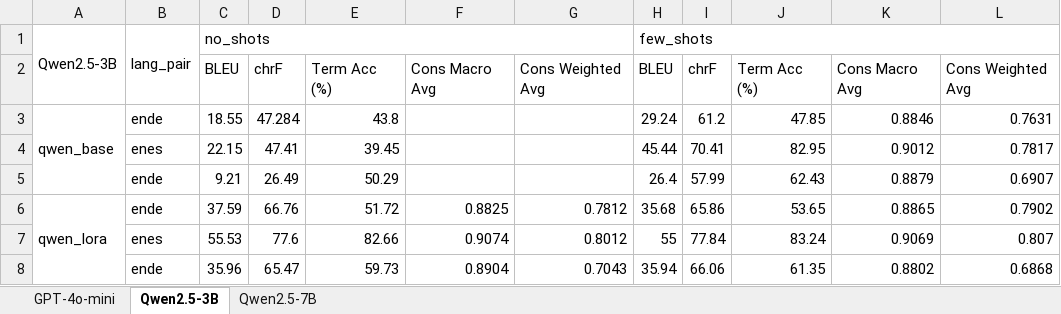
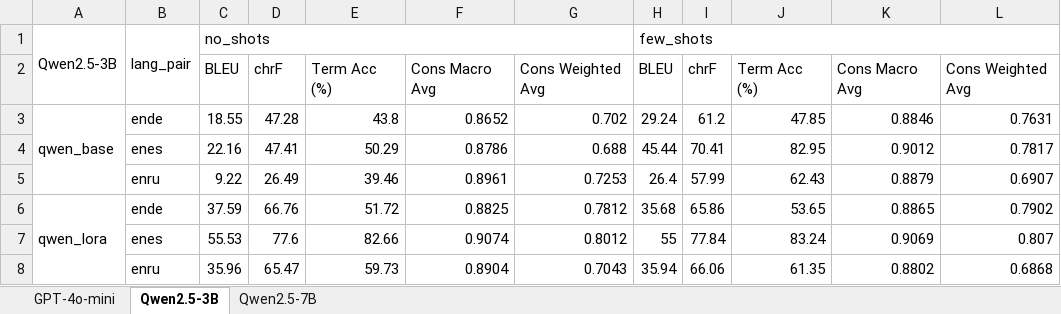
Before and after one commit to vnpnko/terminology-translation, an Excel workbook: experiments/04_lora_finetuning/report/few_shots_ablation.xlsx, sheet Qwen2.5-3B, drawn as a sheet; values as stored, in another font and other column widths than the file's, no cell formats; the diff names each change by its address in the sheet, - before the commit and + after, or states it on an @@ line.

```diff
--- a/experiments/04_lora_finetuning/report/few_shots_ablation.xlsx (sheet Qwen2.5-3B)
+++ b/experiments/04_lora_finetuning/report/few_shots_ablation.xlsx (sheet Qwen2.5-3B)
-D3: 47.284
+D3: 47.28
-F3: (empty)
+F3: 0.8652
-G3: (empty)
+G3: 0.702
-C4: 22.15
+C4: 22.16
-E4: 39.45
+E4: 50.29
-F4: (empty)
+F4: 0.8786
-G4: (empty)
+G4: 0.688
-B5: ende
+B5: enru
-C5: 9.21
+C5: 9.22
-E5: 50.29
+E5: 39.46
-F5: (empty)
+F5: 0.8961
-G5: (empty)
+G5: 0.7253
-B8: ende
+B8: enru
```
Also changed, not shown: sheet GPT-4o-mini, sheet Qwen2.5-7B, cell formats, 4 other files.
